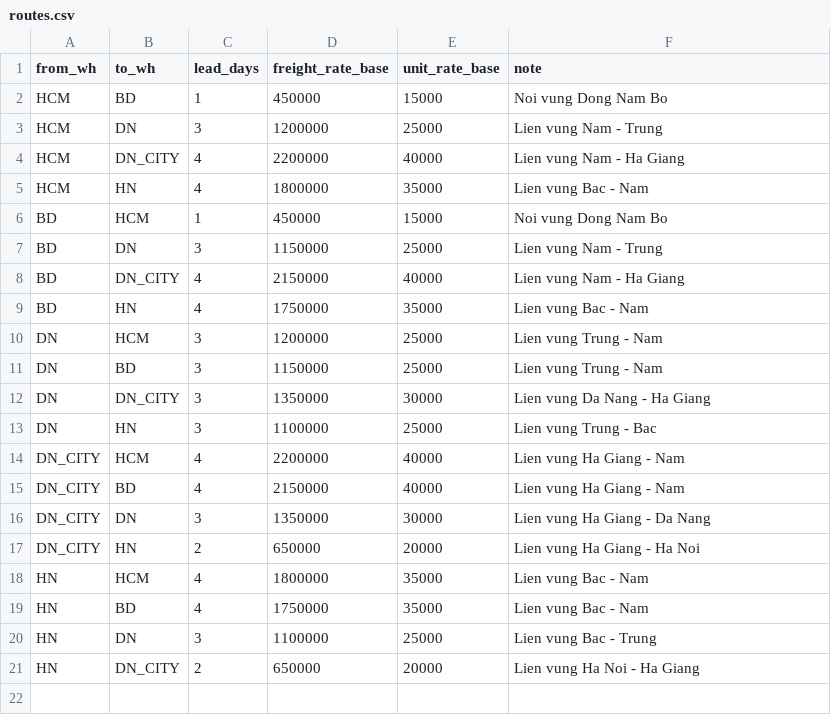
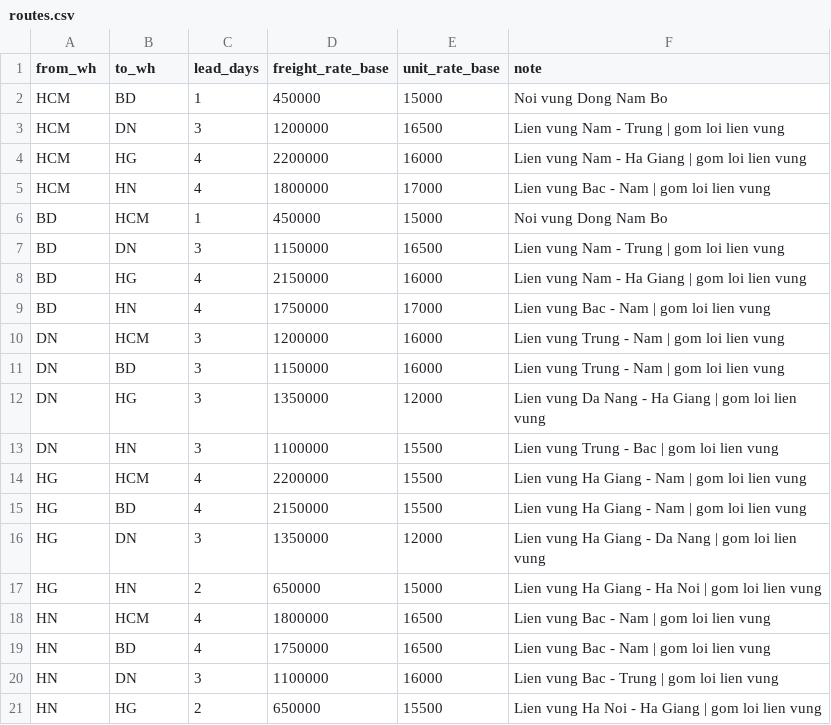
Before and after one commit to camlydang1703/SenovaHome-, a CSV file: data/routes.csv, drawn as a sheet.

```diff
--- a/data/routes.csv
+++ b/data/routes.csv
@@ -2,20 +2,20 @@ from_wh,to_wh,lead_days,freight_rate_base,unit_rate_base,note
 HCM,BD,1,450000,15000,Noi vung Dong Nam Bo
-HCM,DN,3,1200000,25000,Lien vung Nam - Trung
-HCM,DN_CITY,4,2200000,40000,Lien vung Nam - Ha Giang
-HCM,HN,4,1800000,35000,Lien vung Bac - Nam
+HCM,DN,3,1200000,16500,Lien vung Nam - Trung | gom loi lien vung
+HCM,HG,4,2200000,16000,Lien vung Nam - Ha Giang | gom loi lien vung
+HCM,HN,4,1800000,17000,Lien vung Bac - Nam | gom loi lien vung
 BD,HCM,1,450000,15000,Noi vung Dong Nam Bo
-BD,DN,3,1150000,25000,Lien vung Nam - Trung
-BD,DN_CITY,4,2150000,40000,Lien vung Nam - Ha Giang
-BD,HN,4,1750000,35000,Lien vung Bac - Nam
-DN,HCM,3,1200000,25000,Lien vung Trung - Nam
-DN,BD,3,1150000,25000,Lien vung Trung - Nam
-DN,DN_CITY,3,1350000,30000,Lien vung Da Nang - Ha Giang
-DN,HN,3,1100000,25000,Lien vung Trung - Bac
-DN_CITY,HCM,4,2200000,40000,Lien vung Ha Giang - Nam
-DN_CITY,BD,4,2150000,40000,Lien vung Ha Giang - Nam
-DN_CITY,DN,3,1350000,30000,Lien vung Ha Giang - Da Nang
-DN_CITY,HN,2,650000,20000,Lien vung Ha Giang - Ha Noi
-HN,HCM,4,1800000,35000,Lien vung Bac - Nam
-HN,BD,4,1750000,35000,Lien vung Bac - Nam
-HN,DN,3,1100000,25000,Lien vung Bac - Trung
-HN,DN_CITY,2,650000,20000,Lien vung Ha Noi - Ha Giang
+BD,DN,3,1150000,16500,Lien vung Nam - Trung | gom loi lien vung
+BD,HG,4,2150000,16000,Lien vung Nam - Ha Giang | gom loi lien vung
+BD,HN,4,1750000,17000,Lien vung Bac - Nam | gom loi lien vung
+DN,HCM,3,1200000,16000,Lien vung Trung - Nam | gom loi lien vung
+DN,BD,3,1150000,16000,Lien vung Trung - Nam | gom loi lien vung
+DN,HG,3,1350000,12000,Lien vung Da Nang - Ha Giang | gom loi lien vung
+DN,HN,3,1100000,15500,Lien vung Trung - Bac | gom loi lien vung
+HG,HCM,4,2200000,15500,Lien vung Ha Giang - Nam | gom loi lien vung
+HG,BD,4,2150000,15500,Lien vung Ha Giang - Nam | gom loi lien vung
+HG,DN,3,1350000,12000,Lien vung Ha Giang - Da Nang | gom loi lien vung
+HG,HN,2,650000,15000,Lien vung Ha Giang - Ha Noi | gom loi lien vung
+HN,HCM,4,1800000,16500,Lien vung Bac - Nam | gom loi lien vung
+HN,BD,4,1750000,16500,Lien vung Bac - Nam | gom loi lien vung
+HN,DN,3,1100000,16000,Lien vung Bac - Trung | gom loi lien vung
+HN,HG,2,650000,15500,Lien vung Ha Noi - Ha Giang | gom loi lien vung
```
Also changed, not shown: data/inventory_opening.csv, data/suppliers_master.csv, 28 other files.
